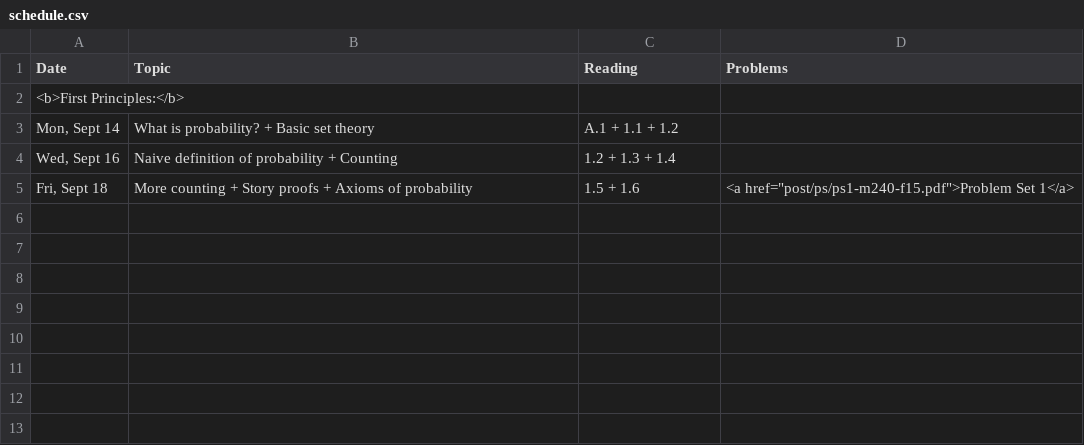
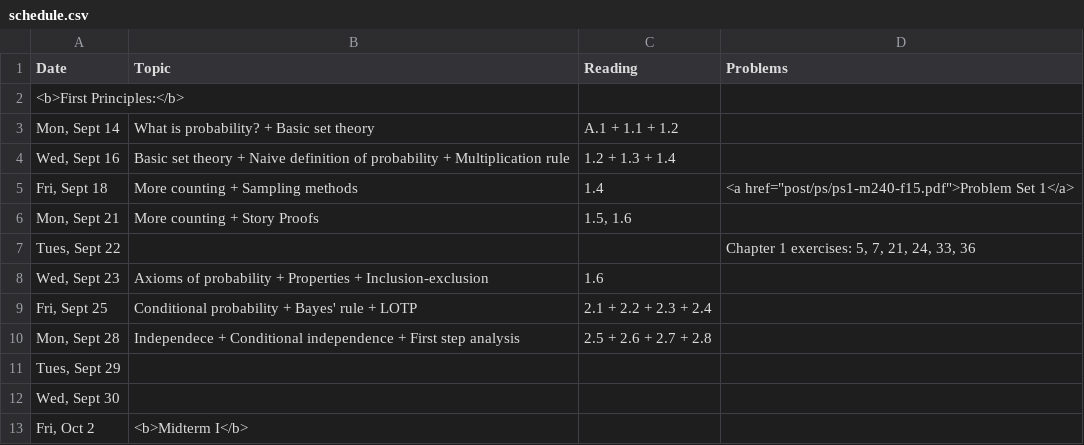
Before and after one commit to math240-LU/math240-LU.github.io, a CSV file: _csv/schedule.csv, drawn as a sheet.

```diff
--- a/_csv/schedule.csv
+++ b/_csv/schedule.csv
@@ -3,3 +3,11 @@ Date,Topic,Reading,Problems
 "Mon, Sept 14",What is probability? + Basic set theory,A.1 + 1.1 + 1.2 ,
-"Wed, Sept 16",Naive definition of probability + Counting,1.2 + 1.3  + 1.4,
-"Fri, Sept 18",More counting + Story proofs + Axioms of probability,1.5 + 1.6,"<a href=""post/ps/ps1-m240-f15.pdf"">Problem Set 1</a>"
+"Wed, Sept 16",Basic set theory + Naive definition of probability + Multiplication rule,1.2 + 1.3  + 1.4,
+"Fri, Sept 18",More counting + Sampling methods,1.4,"<a href=""post/ps/ps1-m240-f15.pdf"">Problem Set 1</a>"
+"Mon, Sept 21",More counting + Story Proofs,"1.5, 1.6",
+"Tues, Sept 22",,,"Chapter 1 exercises: 5, 7, 21, 24, 33, 36"
+"Wed, Sept 23",Axioms of probability + Properties + Inclusion-exclusion,1.6,
+"Fri, Sept 25",Conditional probability + Bayes' rule + LOTP,2.1 + 2.2 + 2.3 + 2.4,
+"Mon, Sept 28",Independece + Conditional independence + First step analysis,2.5 + 2.6 + 2.7 + 2.8,
+"Tues, Sept 29",,,
+"Wed, Sept 30",,,
+"Fri, Oct 2",<b>Midterm I</b>,,
```
Also changed, not shown: 1 other file.
